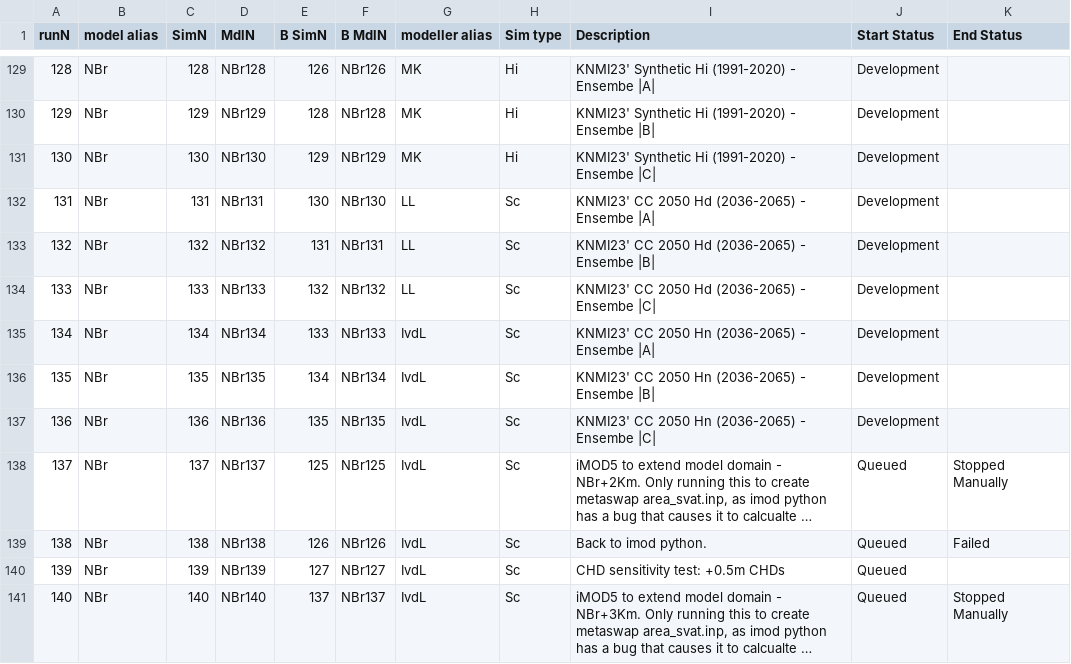
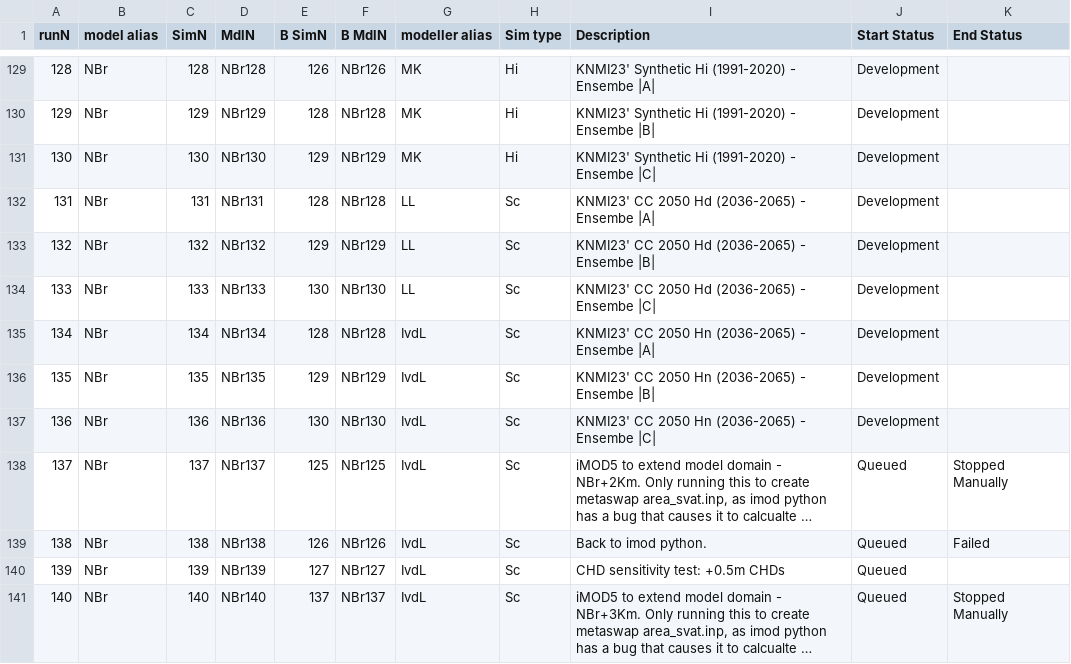
Before and after one commit to Ydrolog/WS_Mdl, a CSV file: Mng/log_Cfg.csv, drawn as a sheet; only a part is shown, gaps mark what is left out; long unchanged cells end in …; the diff names each change by its address in the sheet, - before the commit and + after, or states it on an @@ line.

```diff
--- a/Mng/log_Cfg.csv
+++ b/Mng/log_Cfg.csv
-E132 (B SimN): 130
+E132 (B SimN): 128
-F132 (B MdlN): NBr130
+F132 (B MdlN): NBr128
-E133 (B SimN): 131
+E133 (B SimN): 129
-F133 (B MdlN): NBr131
+F133 (B MdlN): NBr129
-E134 (B SimN): 132
+E134 (B SimN): 130
-F134 (B MdlN): NBr132
+F134 (B MdlN): NBr130
-E135 (B SimN): 133
+E135 (B SimN): 128
-F135 (B MdlN): NBr133
+F135 (B MdlN): NBr128
-E136 (B SimN): 134
+E136 (B SimN): 129
-F136 (B MdlN): NBr134
+F136 (B MdlN): NBr129
-E137 (B SimN): 135
+E137 (B SimN): 130
-F137 (B MdlN): NBr135
+F137 (B MdlN): NBr130
```
Also changed, not shown: 1 other file.
